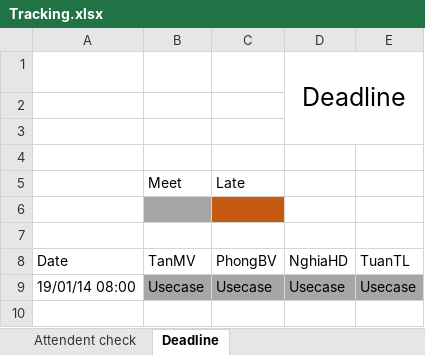
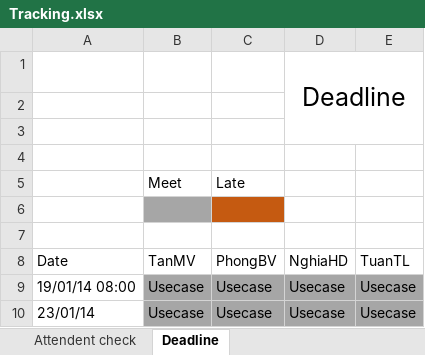
Before and after one commit to maitan10000/traffic-sign-detection-and-recognition, an Excel workbook: Other/Task Tracking/Tracking.xlsx, sheet Deadline, drawn as a sheet; values as stored, in another font and other column widths than the file's, no borders; the diff names each change by its address in the sheet, - before the commit and + after, or states it on an @@ line.

Commit message:
Update task tracking va task trong tet

```diff
--- a/Other/Task Tracking/Tracking.xlsx (sheet Deadline)
+++ b/Other/Task Tracking/Tracking.xlsx (sheet Deadline)
+row 10: 23/01/14 | Usecase | Usecase | Usecase | Usecase
```
Also changed, not shown: sheet Attendent check, 1 other file.
